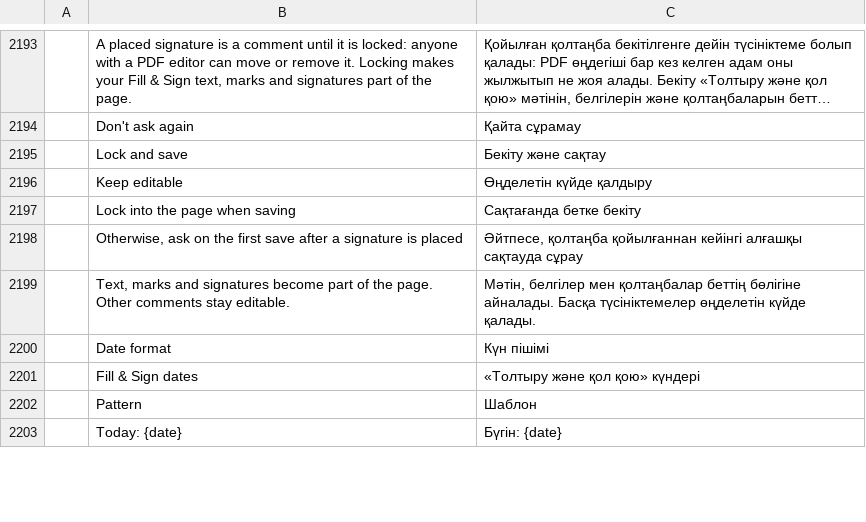
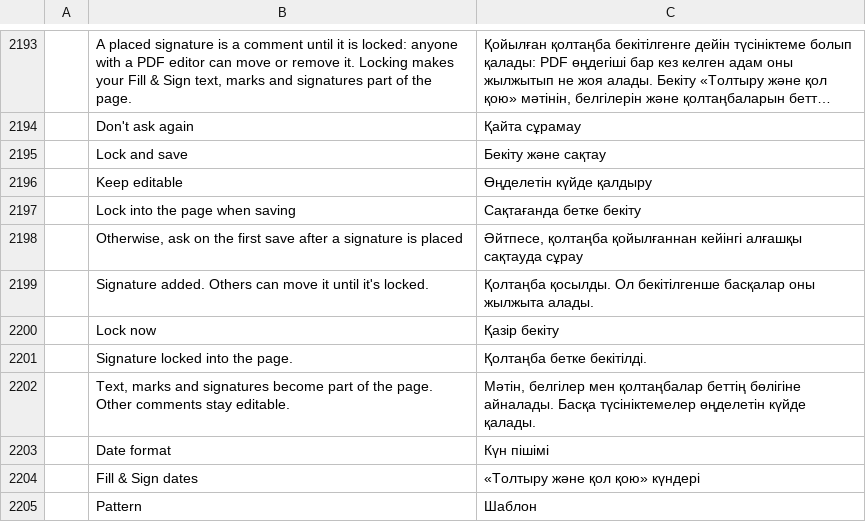
Before and after one commit to mtlcl410/pdfcraft, a TSV file: crates/ui-egui/src/i18n/kk.tsv, drawn as a sheet; only a part is shown, gaps mark what is left out; the shorter side is filled out with more unchanged rows; long unchanged cells end in …; the diff names each change by its address in the sheet, - before the commit and + after, or states it on an @@ line.

```diff
--- a/crates/ui-egui/src/i18n/kk.tsv
+++ b/crates/ui-egui/src/i18n/kk.tsv
+row 2199:  | Signature added. Others can move it until it's locked. | Қолтаңба қосылды. Ол бекітілгенше басқалар оны жылжыта алады.
+row 2200:  | Lock now | Қазір бекіту
+row 2201:  | Signature locked into the page. | Қолтаңба бетке бекітілді.
```
Also changed, not shown: crates/ui-egui/src/i18n/bg.tsv, crates/ui-egui/src/i18n/el.tsv, 27 other files.
